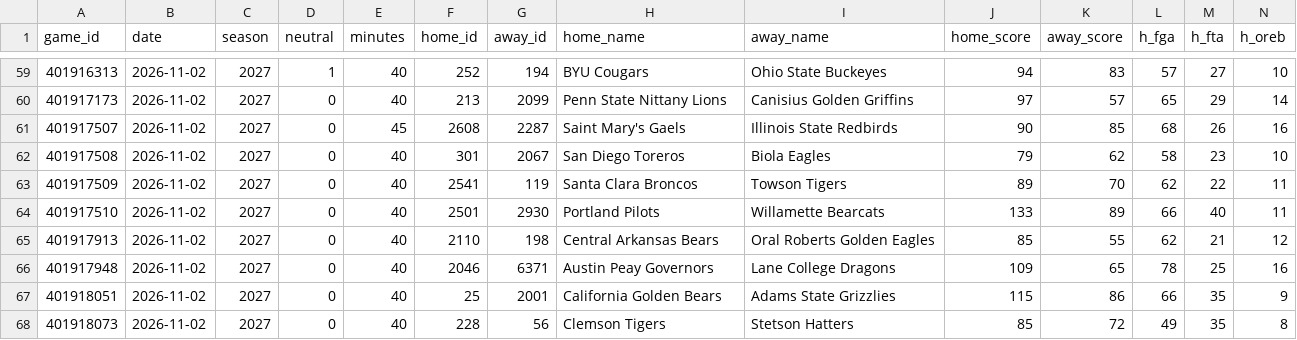
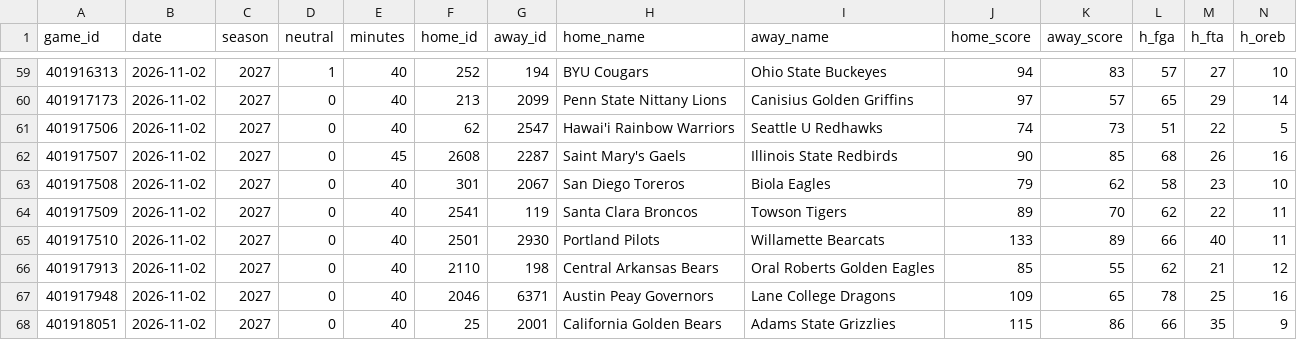
Before and after one commit to patjennings96-ctrl/ncaab-edge-board, a CSV file: data/games/2027.csv, drawn as a sheet; only a part is shown, gaps mark what is left out; the shorter side is filled out with more unchanged rows; rows hold the shown columns only; the diff names each change by its address in the sheet, - before the commit and + after, or states it on an @@ line.

```diff
--- a/data/games/2027.csv
+++ b/data/games/2027.csv
+row 61: 401917506 | 2026-11-02 | 2027 | 0 | 40 | 62 | 2547 | Hawai'i Rainbow Warriors | Seattle U Redhawks | 74 | 73 | 51 | 22 | 5
```
Also changed, not shown: data/history/card_log.csv, data/history/odds_snapshots.csv, 6 other files.
